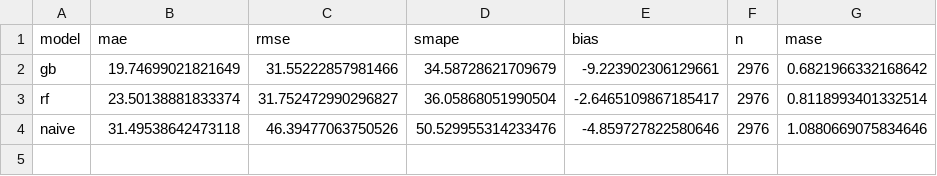
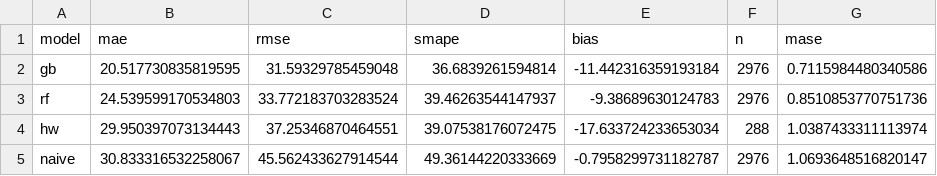
Before and after one commit to FreaxMATE/EnergyTradingAnalysis, a CSV file: data/DE_LU/DE_LU_metrics.csv, drawn as a sheet.

```diff
--- a/data/DE_LU/DE_LU_metrics.csv
+++ b/data/DE_LU/DE_LU_metrics.csv
@@ -1,4 +1,5 @@
 model,mae,rmse,smape,bias,n,mase
-gb,19.74699021821649,31.55222857981466,34.58728621709679,-9.223902306129661,2976,0.6821966332168642
-rf,23.50138881833374,31.752472990296827,36.05868051990504,-2.6465109867185417,2976,0.8118993401332514
-naive,31.49538642473118,46.39477063750526,50.529955314233476,-4.859727822580646,2976,1.0880669075834646
+gb,20.517730835819595,31.59329785459048,36.6839261594814,-11.442316359193184,2976,0.7115984480340586
+rf,24.539599170534803,33.772183703283524,39.46263544147937,-9.38689630124783,2976,0.8510853770751736
+hw,29.950397073134443,37.25346870464551,39.07538176072475,-17.633724233653034,288,1.0387433311113974
+naive,30.833316532258067,45.562433627914544,49.36144220333669,-0.7958299731182787,2976,1.0693648516820147
```
Also changed, not shown: data/DE_LU/DE_LU_forecasts.csv, data/DK_2/DK_2_backtest.csv, 24 other files.
